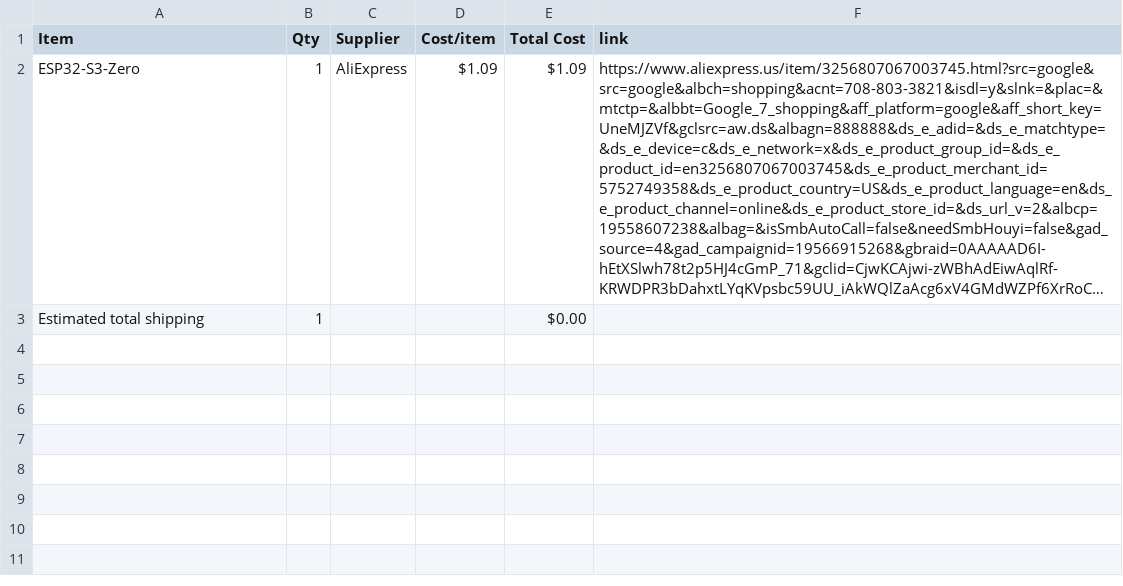
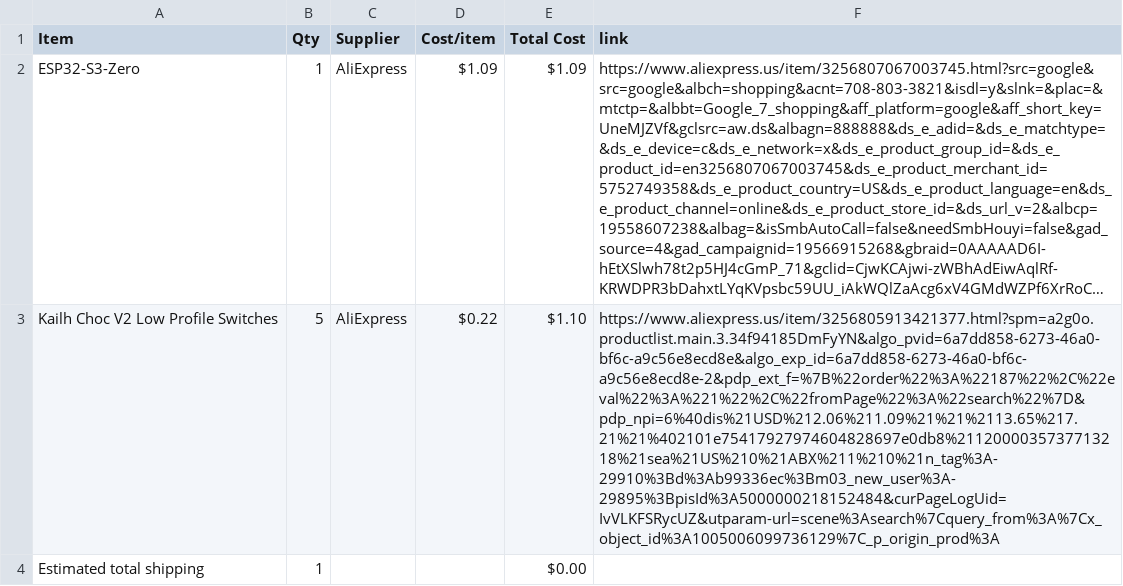
Before and after one commit to drgdlr09/Bee-Board, a CSV file: BOM.csv, drawn as a sheet; long unchanged cells end in …; the diff names each change by its address in the sheet, - before the commit and + after, or states it on an @@ line.

```diff
--- a/BOM.csv
+++ b/BOM.csv
+row 3: Kailh Choc V2 Low Profile Switches | 5 | AliExpress | $0.22 | $1.10 | https://www.aliexpress.us/item/3256805913421377.html?spm=a2g0o.productlist.main.3.34f94185DmFyYN&algo_pvid=6a7dd858-6273-46a0-bf6c-a9c56e8ecd8e&algo_exp_id=6a7dd858-6273-46a0-bf6c-a9c56e8ecd8e-2&pdp_ext_f=%7B%22order%22%3A%22187%22%2C%22eval%22%3A%221%22%2C%22fromPage%22%3A%22search%22%7D&pdp_npi=6%40dis%21USD%212.06%211.09%21%21%2113.65%217.21%21%402101e75417927974604828697e0db8%2112000035737713218%21sea%21US%210%21ABX%211%210%21n_tag%3A-29910%3Bd%3Ab99336ec%3Bm03_new_user%3A-29895%3BpisId%3A5000000218152484&curPageLogUid=IvVLKFSRycUZ&utparam-url=scene%3Asearch%7Cquery_from%3A%7Cx_object_id%3A1005006099736129%7C_p_origin_prod%3A
```
